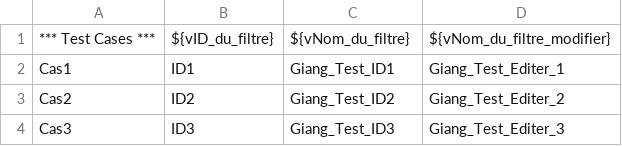
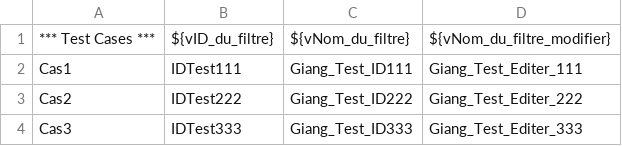
Before and after one commit to GiangHuongVo/RobotFrameworkDataDriver, a CSV file: RFCasTests/Ressources/Datapool/datapoolEditerFiltre.csv, drawn as a sheet.

```diff
--- a/RFCasTests/Ressources/Datapool/datapoolEditerFiltre.csv
+++ b/RFCasTests/Ressources/Datapool/datapoolEditerFiltre.csv
@@ -1,4 +1,4 @@
 *** Test Cases ***;${vID_du_filtre};${vNom_du_filtre};${vNom_du_filtre_modifier}
-Cas1;ID1;Giang_Test_ID1;Giang_Test_Editer_1
-Cas2;ID2;Giang_Test_ID2;Giang_Test_Editer_2
-Cas3;ID3;Giang_Test_ID3;Giang_Test_Editer_3
+Cas1;IDTest111;Giang_Test_ID111;Giang_Test_Editer_111
+Cas2;IDTest222;Giang_Test_ID222;Giang_Test_Editer_222
+Cas3;IDTest333;Giang_Test_ID333;Giang_Test_Editer_333
```
Also changed, not shown: RFCasTests/Ressources/Datapool/datapoolCreerNouveauFiltre.csv, 7 other files.
